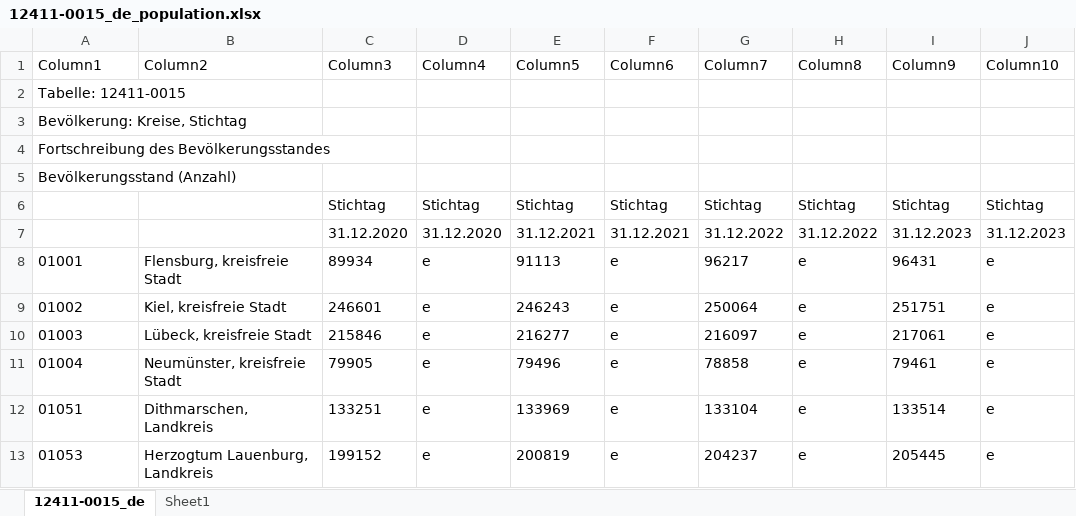
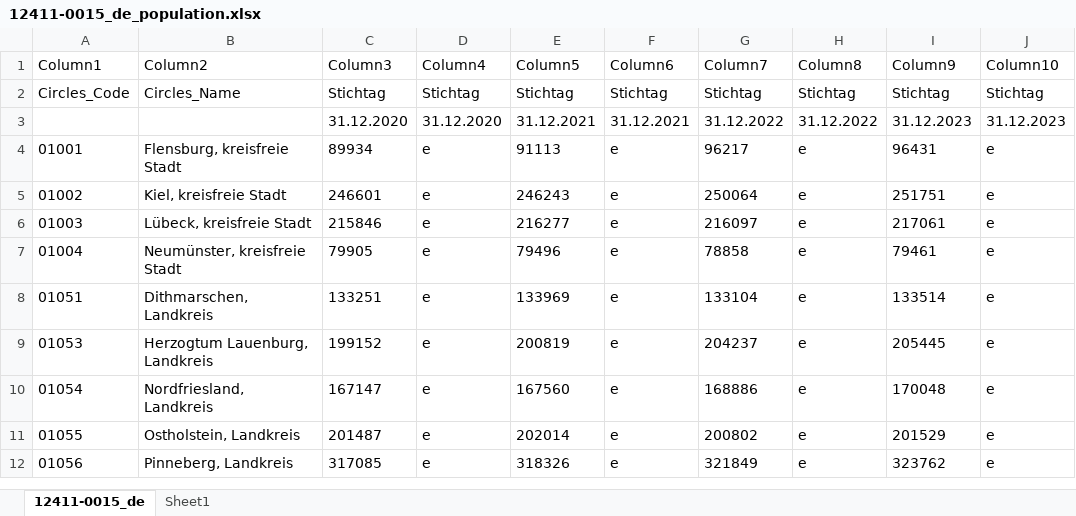
Before and after one commit to farhanaiubat95/Integration_With_Accidents_In_Germany, an Excel workbook: dataset folder/Population dataset/12411-0015_de_population.xlsx, sheet 12411-0015_de, drawn as a sheet; only a part is shown; the shorter side is filled out with more unchanged rows; values as stored, in another font and other column widths than the file's, no borders; table styles not drawn; removed rows and columns are numbered as before the commit, all else as after; rows hold the shown columns only; the diff names each change by its address in the sheet, - before the commit and + after, or states it on an @@ line.

Commit message:
Updated file

```diff
--- a/dataset folder/Population dataset/12411-0015_de_population.xlsx (sheet 12411-0015_de)
+++ b/dataset folder/Population dataset/12411-0015_de_population.xlsx (sheet 12411-0015_de)
-row 2: Tabelle: 12411-0015
-row 3: Bevölkerung: Kreise, Stichtag
-row 4: Fortschreibung des Bevölkerungsstandes
-row 5: Bevölkerungsstand (Anzahl)
-A2 (Column1): (empty)
+A2 (Column1): Circles_Code
-B2 (Column2): (empty)
+B2 (Column2): Circles_Name
```
